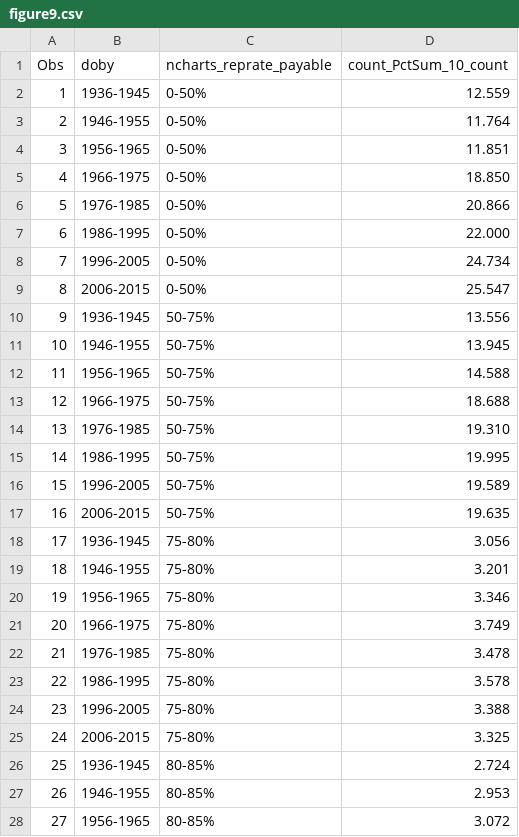
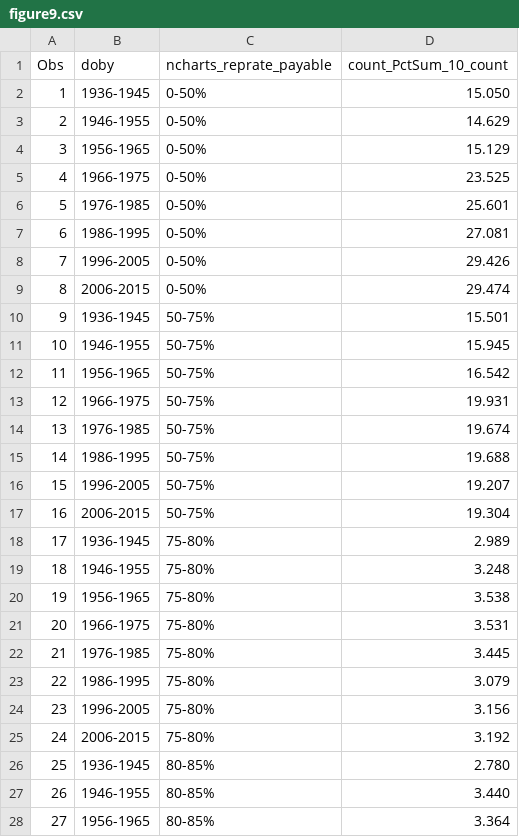
Before and after one commit to UI-Research/future_retirement_security, a CSV file: data/figure9.csv, drawn as a sheet; only a part is shown; the diff covers the shown part only.

```diff
--- a/data/figure9.csv
+++ b/data/figure9.csv
@@ -1,28 +1,28 @@
 "Obs","doby","ncharts_reprate_payable","count_PctSum_10_count"
-"1","1936-1945","0-50%",12.559
-"2","1946-1955","0-50%",11.764
-"3","1956-1965","0-50%",11.851
-"4","1966-1975","0-50%",18.850
-"5","1976-1985","0-50%",20.866
-"6","1986-1995","0-50%",22.000
-"7","1996-2005","0-50%",24.734
-"8","2006-2015","0-50%",25.547
-"9","1936-1945","50-75%",13.556
-"10","1946-1955","50-75%",13.945
-"11","1956-1965","50-75%",14.588
-"12","1966-1975","50-75%",18.688
-"13","1976-1985","50-75%",19.310
-"14","1986-1995","50-75%",19.995
-"15","1996-2005","50-75%",19.589
-"16","2006-2015","50-75%",19.635
-"17","1936-1945","75-80%",3.056
-"18","1946-1955","75-80%",3.201
-"19","1956-1965","75-80%",3.346
-"20","1966-1975","75-80%",3.749
-"21","1976-1985","75-80%",3.478
-"22","1986-1995","75-80%",3.578
-"23","1996-2005","75-80%",3.388
-"24","2006-2015","75-80%",3.325
-"25","1936-1945","80-85%",2.724
-"26","1946-1955","80-85%",2.953
-"27","1956-1965","80-85%",3.072
+"1","1936-1945","0-50%",15.050
+"2","1946-1955","0-50%",14.629
+"3","1956-1965","0-50%",15.129
+"4","1966-1975","0-50%",23.525
+"5","1976-1985","0-50%",25.601
+"6","1986-1995","0-50%",27.081
+"7","1996-2005","0-50%",29.426
+"8","2006-2015","0-50%",29.474
+"9","1936-1945","50-75%",15.501
+"10","1946-1955","50-75%",15.945
+"11","1956-1965","50-75%",16.542
+"12","1966-1975","50-75%",19.931
+"13","1976-1985","50-75%",19.674
+"14","1986-1995","50-75%",19.688
+"15","1996-2005","50-75%",19.207
+"16","2006-2015","50-75%",19.304
+"17","1936-1945","75-80%",2.989
+"18","1946-1955","75-80%",3.248
+"19","1956-1965","75-80%",3.538
+"20","1966-1975","75-80%",3.531
+"21","1976-1985","75-80%",3.445
+"22","1986-1995","75-80%",3.079
+"23","1996-2005","75-80%",3.156
+"24","2006-2015","75-80%",3.192
+"25","1936-1945","80-85%",2.780
+"26","1946-1955","80-85%",3.440
+"27","1956-1965","80-85%",3.364
```
Also changed, not shown: 53 edited cells elsewhere in this file, data/figure1.csv, data/figure2.csv, 42 other files.
